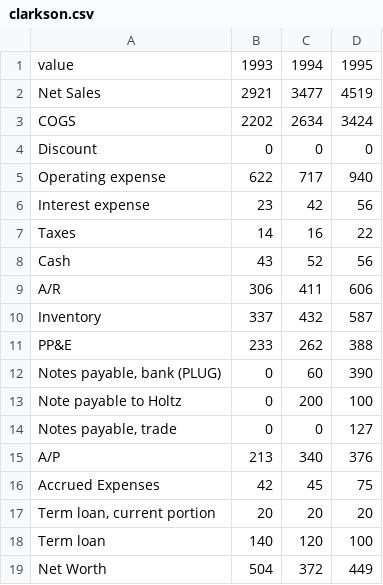
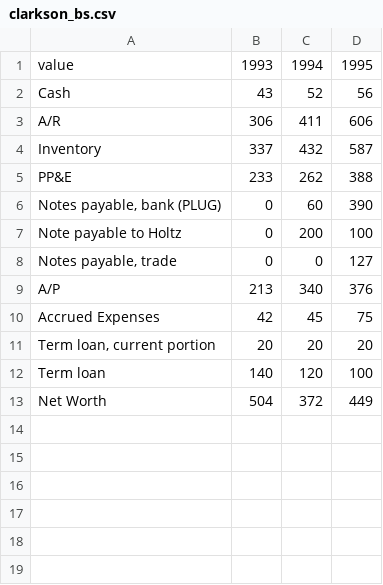
Before and after one commit to andrewhall1124/corp-fin-agent, a CSV file: clarkson_bs.csv (was clarkson.csv), drawn as a sheet.

```diff
--- a/clarkson.csv
+++ b/clarkson_bs.csv
@@ -1,8 +1,2 @@
 value,1993,1994,1995
-Net Sales,2921,3477,4519
-COGS,2202,2634,3424
-Discount,0,0,0
-Operating expense,622,717,940
-Interest expense,23,42,56
-Taxes,14,16,22
 Cash,43,52,56
```
Also changed, not shown: 5 other files.
